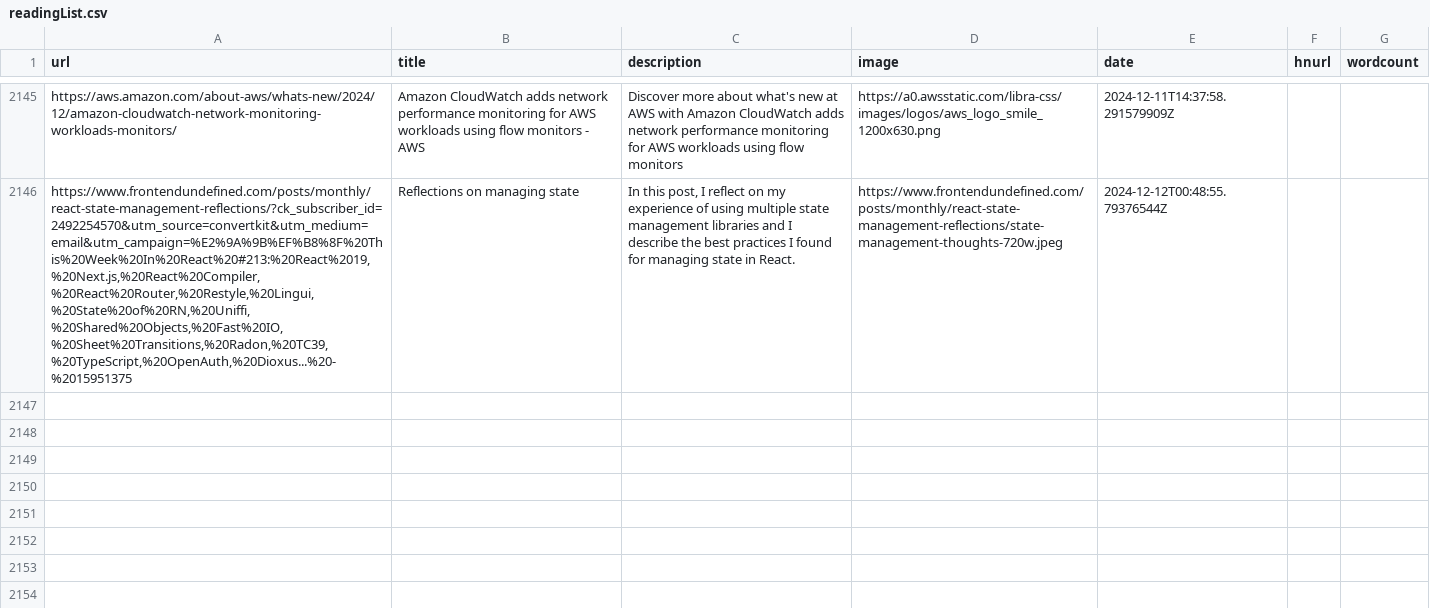
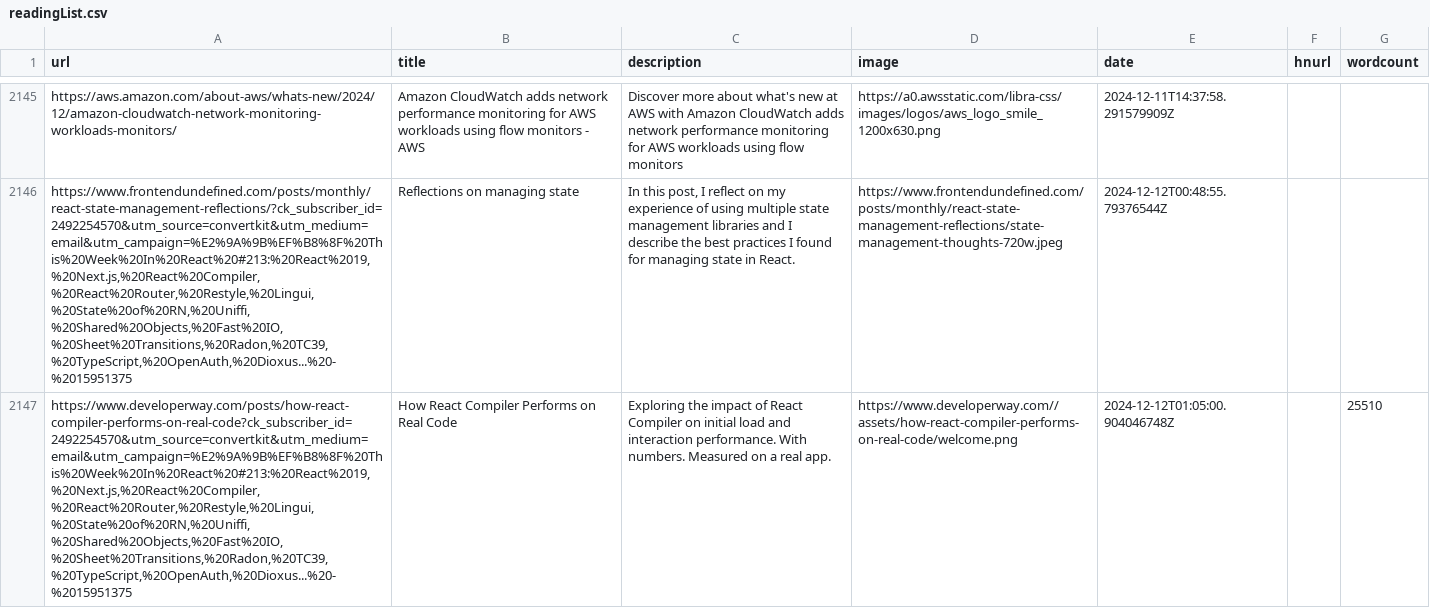
Before and after one commit to Ivan-du-toit/readingList, a CSV file: readingList.csv, drawn as a sheet; only a part is shown, gaps mark what is left out; the diff names each change by its address in the sheet, - before the commit and + after, or states it on an @@ line.

Commit message:
Automated reading list update on Thu Dec 12 01:05:00 UTC 2024

```diff
--- a/readingList.csv
+++ b/readingList.csv
+row 2147: https://www.developerway.com/posts/how-react-compiler-performs-on-real-code?ck_subscriber_id=2492254570&utm_source=convertkit&utm_medium=email&utm_campaign=%E2%9A%9B%EF%B8%8F%20This%20Week%20In%20React%20#213:%20React%2019,%20Next.js,%20React%20Compiler,%20React%20Router,%20Restyle,%20Lingui,%20State%20of%20RN,%20Uniffi,%20Shared%20Objects,%20Fast%20IO,%20Sheet%20Transitions,%20Radon,%20TC39,%20TypeScript,%20OpenAuth,%20Dioxus...%20-%2015951375 | How React Compiler Performs on Real Code | Exploring the impact of React Compiler on initial load and interaction performance. With numbers. Measured on a real app. | https://www.developerway.com//assets/how-react-compiler-performs-on-real-code/welcome.png | 2024-12-12T01:05:00.904046748Z |  | 25510
```
